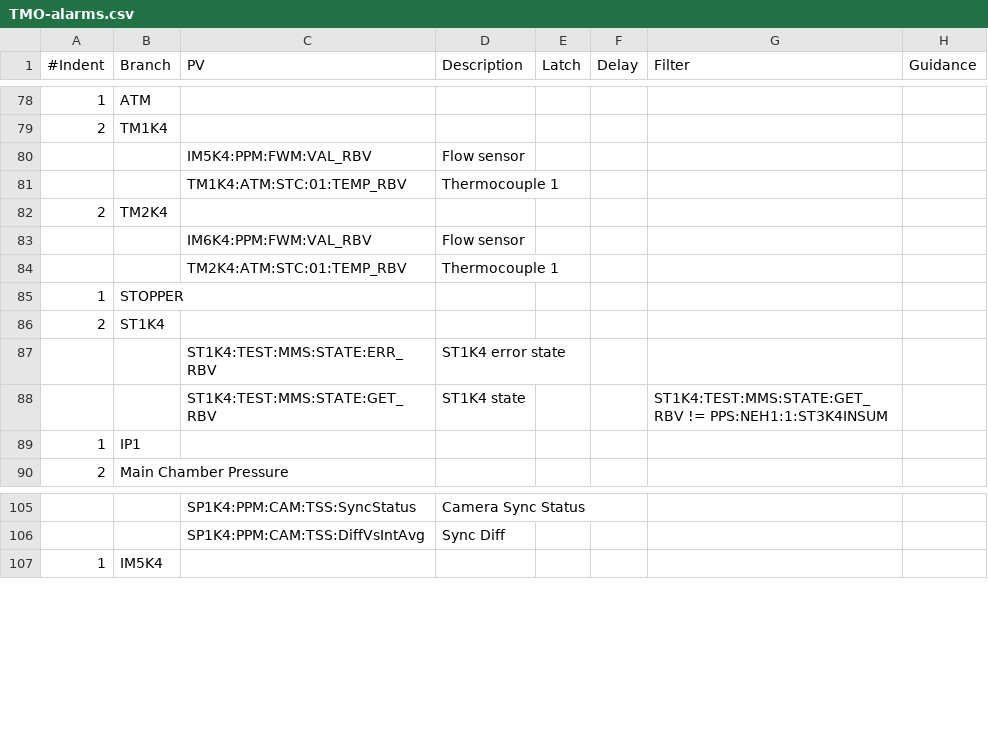
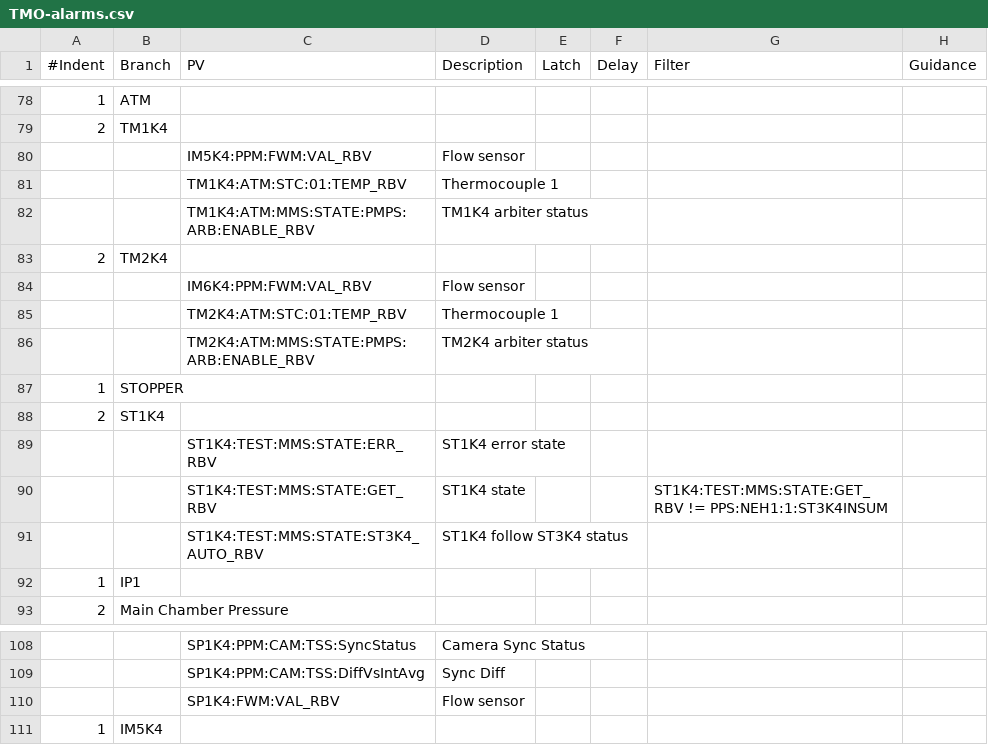
Before and after one commit to tongju12/pcds-nalms, a CSV file: Spreadsheet/KFE/TMO-alarms.csv, drawn as a sheet; only a part is shown, gaps mark what is left out.

Commit message:
adding more PVs into nalms

```diff
--- a/Spreadsheet/KFE/TMO-alarms.csv
+++ b/Spreadsheet/KFE/TMO-alarms.csv
@@ -81,2 +81,3 @@
 ,,TM1K4:ATM:STC:01:TEMP_RBV,Thermocouple 1,,,,
+,,TM1K4:ATM:MMS:STATE:PMPS:ARB:ENABLE_RBV,TM1K4 arbiter status,,,,
 2,TM2K4,,,,,,
@@ -84,2 +85,3 @@
 ,,TM2K4:ATM:STC:01:TEMP_RBV,Thermocouple 1,,,,
+,,TM2K4:ATM:MMS:STATE:PMPS:ARB:ENABLE_RBV,TM2K4 arbiter status,,,,
 1,STOPPER,,,,,,
@@ -88,2 +90,3 @@
 ,,ST1K4:TEST:MMS:STATE:GET_RBV,ST1K4 state,,,ST1K4:TEST:MMS:STATE:GET_RBV != PPS:NEH1:1:ST3K4INSUM,
+,,ST1K4:TEST:MMS:STATE:ST3K4_AUTO_RBV,ST1K4 follow ST3K4 status,,,,
 1,IP1,,,,,,
@@ -106,2 +109,3 @@
 ,,SP1K4:PPM:CAM:TSS:DiffVsIntAvg,Sync Diff,,,,
+,,SP1K4:FWM:VAL_RBV,Flow sensor,,,,
 1,IM5K4,,,,,,
```
